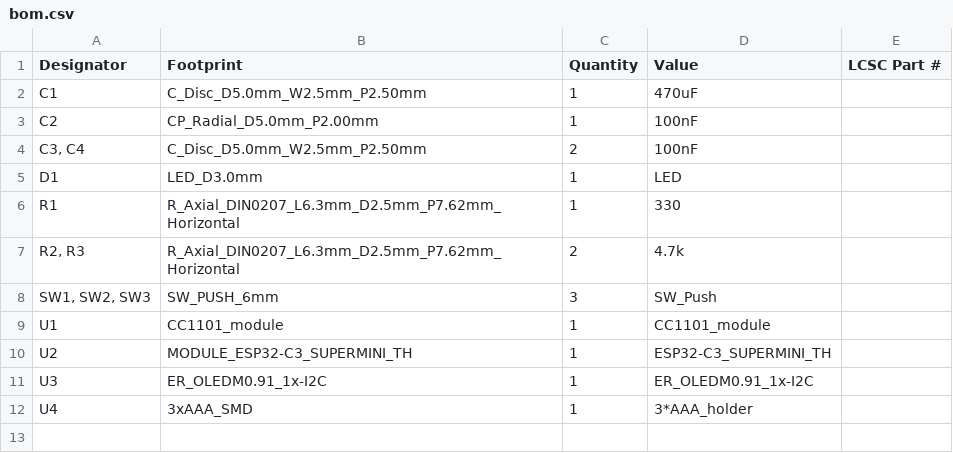
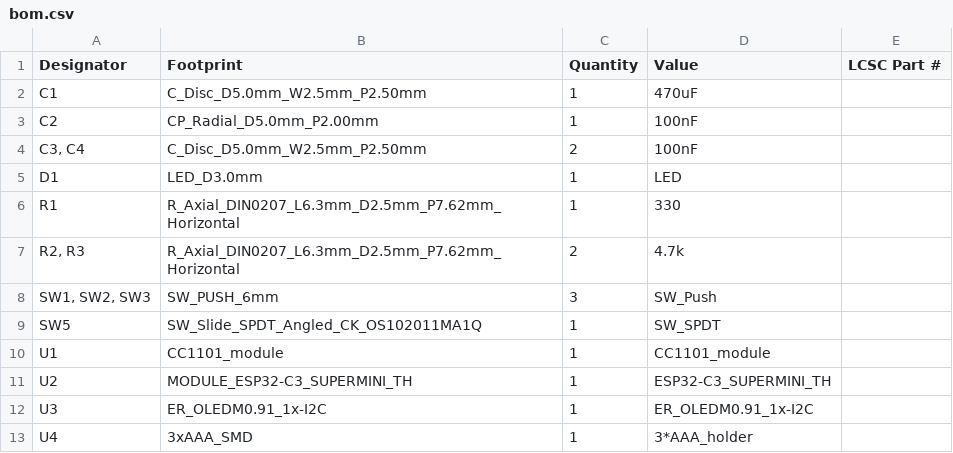
Before and after one commit to AndrewJ-25/fallout_badge, a CSV file: bom.csv, drawn as a sheet.

```diff
--- a/bom.csv
+++ b/bom.csv
@@ -8,2 +8,3 @@ R1,R_Axial_DIN0207_L6.3mm_D2.5mm_P7.62mm_Horizontal,1,330,
 "SW1, SW2, SW3",SW_PUSH_6mm,3,SW_Push,
+SW5,SW_Slide_SPDT_Angled_CK_OS102011MA1Q,1,SW_SPDT,
 U1,CC1101_module,1,CC1101_module,
```
Also changed, not shown: production/positions.csv, 18 other files.
